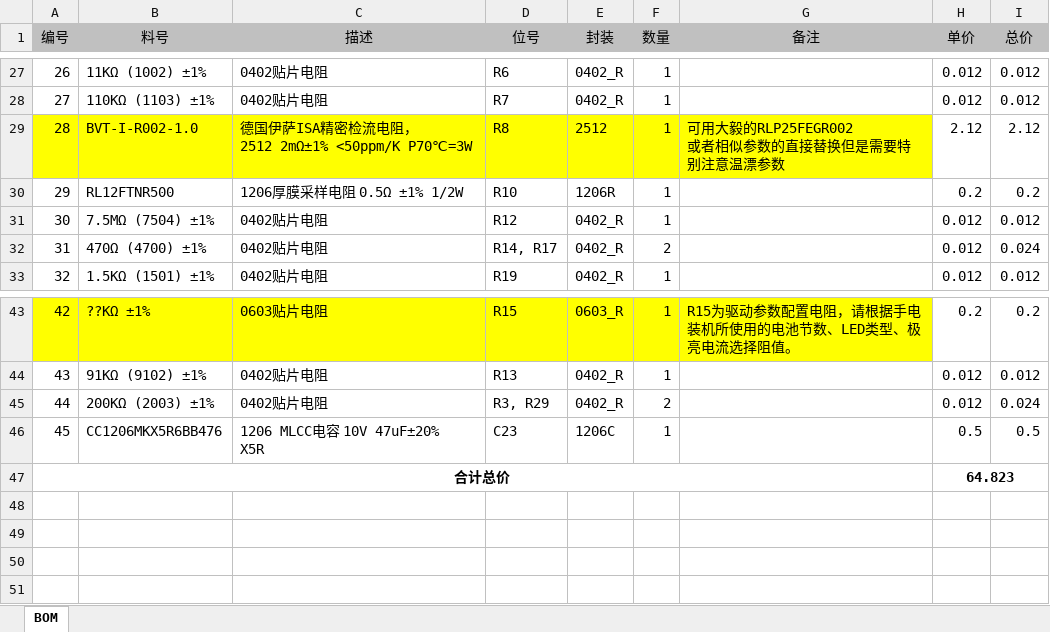
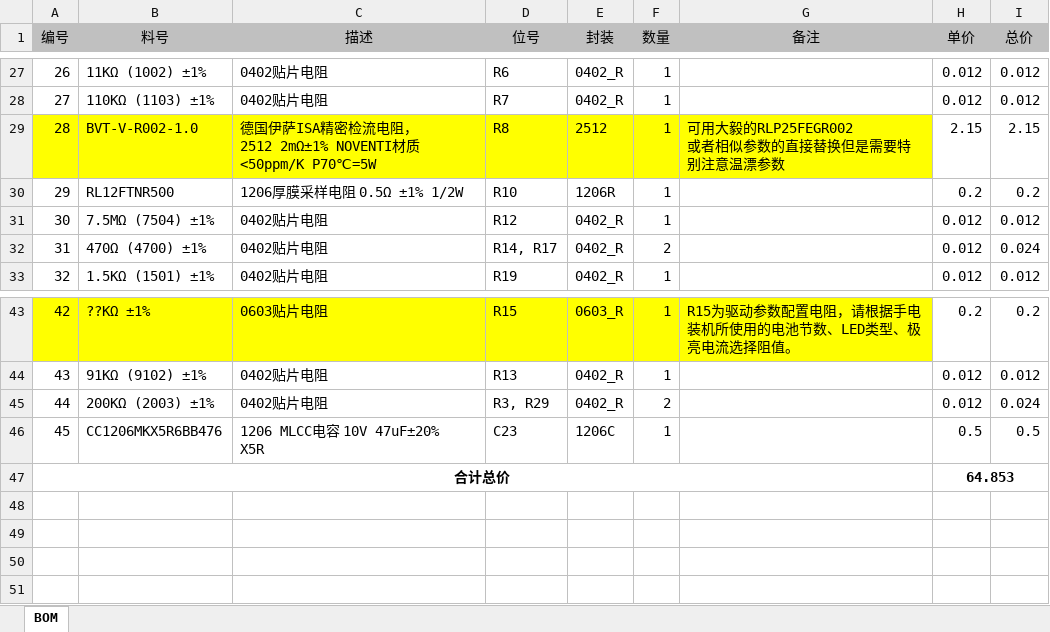
Before and after one commit to redstoner-35/Xtern-Ripper-Lite, an Excel workbook: MainPCB/BOM.xlsx, sheet BOM, drawn as a sheet; only a part is shown, gaps mark what is left out; values as stored, in another font and other column widths than the file's, no borders; the diff names each change by its address in the sheet, - before the commit and + after, or states it on an @@ line.

```diff
--- a/MainPCB/BOM.xlsx (sheet BOM)
+++ b/MainPCB/BOM.xlsx (sheet BOM)
-B29 (料号): BVT-I-R002-1.0
+B29 (料号): BVT-V-R002-1.0
-C29 (描述): …2512 2mΩ±1% <50ppm/K P70℃=3W
+C29 (描述): …2512 2mΩ±1% NOVENTI材质 <50ppm/K P70℃=5W
-H29 (单价): 2.12
+H29 (单价): 2.15
-I29 (总价): 2.12
+I29 (总价): 2.15
-H47 (单价): 64.823
+H47 (单价): 64.853
```
Also changed, not shown: 4 other files.
